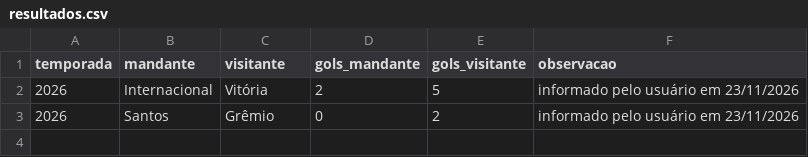
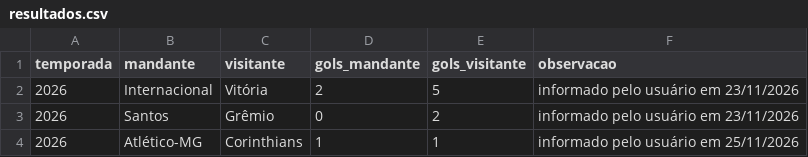
Before and after one commit to AndreiGitH/brasileirao-probabilidades, a CSV file: data/manual/resultados.csv, drawn as a sheet; the diff names each change by its address in the sheet, - before the commit and + after, or states it on an @@ line.

```diff
--- a/data/manual/resultados.csv
+++ b/data/manual/resultados.csv
+row 4: 2026 | Atlético-MG | Corinthians | 1 | 1 | informado pelo usuário em 25/11/2026
```
